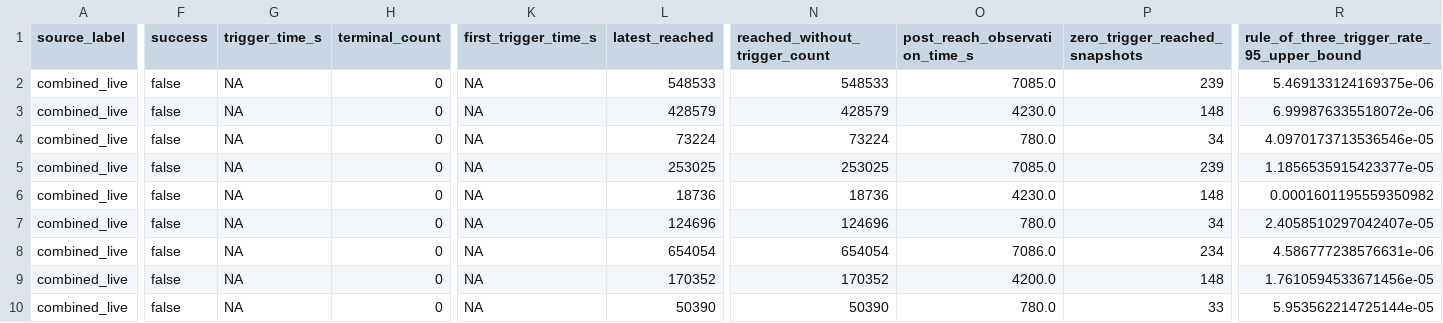
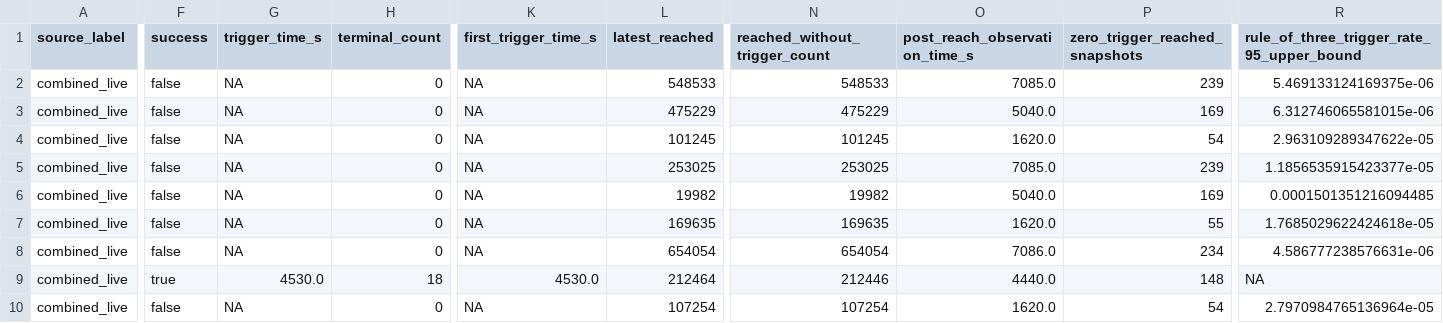
Before and after one commit to Ssh1y/FORMTRIG, a TSV file: artifacts/formtrig_native_readiness/raw/pdf003_matched_7200s_3rep_20260617T224500Z/partial_combined_baseline_guidance_gap/baseline_guidance_gap_runs.tsv, drawn as a sheet; only a part is shown, gaps mark what is left out; the diff covers the shown part only; the diff names each change by its address in the sheet, - before the commit and + after, or states it on an @@ line.

```diff
--- a/artifacts/formtrig_native_readiness/raw/pdf003_matched_7200s_3rep_20260617T224500Z/partial_combined_baseline_guidance_gap/baseline_guidance_gap_runs.tsv
+++ b/artifacts/formtrig_native_readiness/raw/pdf003_matched_7200s_3rep_20260617T224500Z/partial_combined_baseline_guidance_gap/baseline_guidance_gap_runs.tsv
-L3 (latest_reached): 428579
+L3 (latest_reached): 475229
-N3 (reached_without_trigger_count): 428579
+N3 (reached_without_trigger_count): 475229
-O3 (post_reach_observation_time_s): 4230.0
+O3 (post_reach_observation_time_s): 5040.0
-P3 (zero_trigger_reached_snapshots): 148
+P3 (zero_trigger_reached_snapshots): 169
-R3: 6.999876335518072e-06
+R3: 6.312746065581015e-06
-L4 (latest_reached): 73224
+L4 (latest_reached): 101245
-N4 (reached_without_trigger_count): 73224
+N4 (reached_without_trigger_count): 101245
-O4 (post_reach_observation_time_s): 780.0
+O4 (post_reach_observation_time_s): 1620.0
-P4 (zero_trigger_reached_snapshots): 34
+P4 (zero_trigger_reached_snapshots): 54
-R4: 4.0970173713536546e-05
+R4: 2.963109289347622e-05
-L6 (latest_reached): 18736
+L6 (latest_reached): 19982
-N6 (reached_without_trigger_count): 18736
+N6 (reached_without_trigger_count): 19982
-O6 (post_reach_observation_time_s): 4230.0
+O6 (post_reach_observation_time_s): 5040.0
-P6 (zero_trigger_reached_snapshots): 148
+P6 (zero_trigger_reached_snapshots): 169
-R6: 0.0001601195559350982
+R6: 0.0001501351216094485
-L7 (latest_reached): 124696
+L7 (latest_reached): 169635
-N7 (reached_without_trigger_count): 124696
+N7 (reached_without_trigger_count): 169635
-O7 (post_reach_observation_time_s): 780.0
+O7 (post_reach_observation_time_s): 1620.0
-P7 (zero_trigger_reached_snapshots): 34
+P7 (zero_trigger_reached_snapshots): 55
-R7: 2.4058510297042407e-05
+R7: 1.7685029622424618e-05
-F9 (success): false
+F9 (success): true
-G9 (trigger_time_s): NA
+G9 (trigger_time_s): 4530.0
-H9 (terminal_count): 0
+H9 (terminal_count): 18
-K9 (first_trigger_time_s): NA
+K9 (first_trigger_time_s): 4530.0
-L9 (latest_reached): 170352
+L9 (latest_reached): 212464
-N9 (reached_without_trigger_count): 170352
+N9 (reached_without_trigger_count): 212446
-O9 (post_reach_observation_time_s): 4200.0
+O9 (post_reach_observation_time_s): 4440.0
-R9: 1.7610594533671456e-05
+R9: NA
-L10 (latest_reached): 50390
+L10 (latest_reached): 107254
-N10 (reached_without_trigger_count): 50390
+N10 (reached_without_trigger_count): 107254
-O10 (post_reach_observation_time_s): 780.0
+O10 (post_reach_observation_time_s): 1620.0
-P10 (zero_trigger_reached_snapshots): 33
+P10 (zero_trigger_reached_snapshots): 54
-R10: 5.953562214725144e-05
+R10: 2.7970984765136964e-05
```
Also changed, not shown: 3 edited cells elsewhere in this file, artifacts/formtrig_native_readiness/raw/pdf003_matched_7200s_3rep_20260617T224500Z/partial_combined_baseline_summary/summary.tsv, 9 other files.
